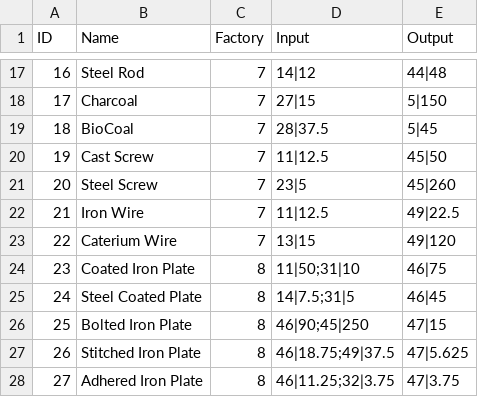
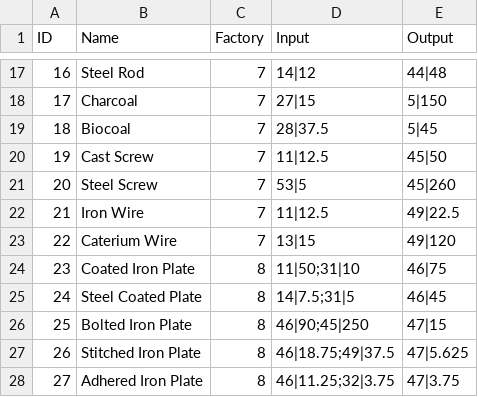
Before and after one commit to LNITek/SFP-Calculator, a CSV file: Data/AltRecipesDB.csv, drawn as a sheet; only a part is shown, gaps mark what is left out.

```diff
--- a/Data/AltRecipesDB.csv
+++ b/Data/AltRecipesDB.csv
@@ -18,5 +18,5 @@ ID,Name,Factory,Input,Output
 17,Charcoal,7,27|15,5|150
-18,BioCoal,7,28|37.5,5|45
+18,Biocoal,7,28|37.5,5|45
 19,Cast Screw,7,11|12.5,45|50
-20,Steel Screw,7,23|5,45|260
+20,Steel Screw,7,53|5,45|260
 21,Iron Wire,7,11|12.5,49|22.5
```
Also changed, not shown: Data/RecipesDB.csv, 5 other files.
